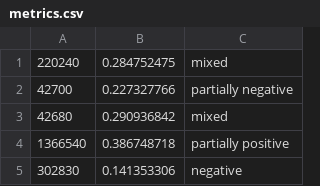
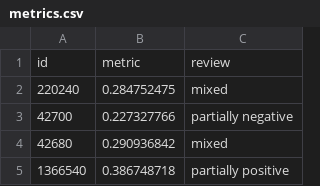
Before and after one commit to shrirang010/Game-Recommendation-System, a CSV file: metrics.csv, drawn as a sheet; only a part is shown; the shorter side is filled out with more unchanged rows; the diff names each change by its address in the sheet, - before the commit and + after, or states it on an @@ line.

```diff
--- a/metrics.csv
+++ b/metrics.csv
+row 1: id | metric | review
```
Also changed, not shown: 9 other files.
